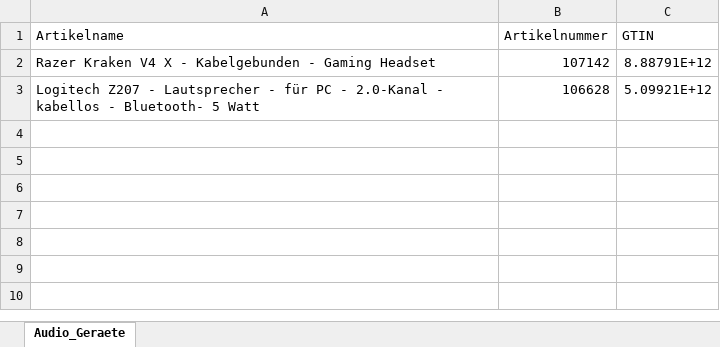
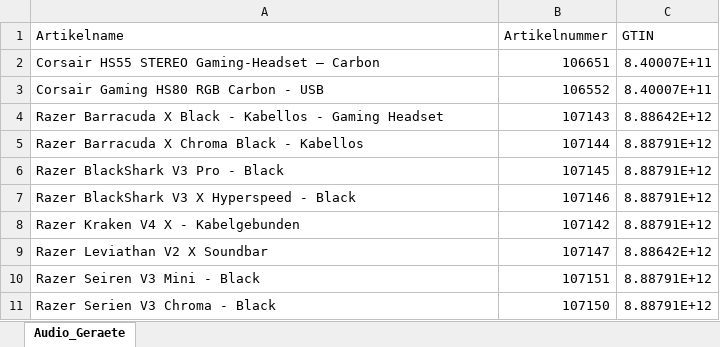
Before and after one commit to Mcmoneybags-afk/Open_AI_Searcher, an Excel workbook: input_csv/17_Audio_Geraete/artikel.xlsx, sheet Audio_Geraete, drawn as a sheet; values as stored, in another font and other column widths than the file's, no borders; removed rows and columns are numbered as before the commit, all else as after; the diff names each change by its address in the sheet, - before the commit and + after, or states it on an @@ line.

```diff
--- a/input_csv/17_Audio_Geraete/artikel.xlsx (sheet Audio_Geraete)
+++ b/input_csv/17_Audio_Geraete/artikel.xlsx (sheet Audio_Geraete)
+row 2: Corsair HS55 STEREO Gaming-Headset – Carbon | 106651 | 8.40007E+11
+row 3: Corsair Gaming HS80 RGB Carbon - USB | 106552 | 8.40007E+11
+row 4: Razer Barracuda X Black - Kabellos - Gaming Headset | 107143 | 8.88642E+12
+row 5: Razer Barracuda X Chroma Black - Kabellos | 107144 | 8.88791E+12
+row 6: Razer BlackShark V3 Pro - Black | 107145 | 8.88791E+12
+row 7: Razer BlackShark V3 X Hyperspeed - Black | 107146 | 8.88791E+12
-A8 (Artikelname): Razer Kraken V4 X - Kabelgebunden - Gaming Headset
+A8 (Artikelname): Razer Kraken V4 X - Kabelgebunden
-row 3: Logitech Z207 - Lautsprecher - für PC - 2.0-Kanal - kabellos - Bluetooth- 5 Watt | 106628 | 5.09921E+12
+row 9: Razer Leviathan V2 X Soundbar | 107147 | 8.88642E+12
+row 10: Razer Seiren V3 Mini - Black | 107151 | 8.88791E+12
+row 11: Razer Serien V3 Chroma - Black | 107150 | 8.88791E+12
```
Also changed, not shown: input_csv/03_Gehaeuse/artikel.xlsx, input_csv/04_Grafikkarten/artikel.xlsx, 21 other files.
